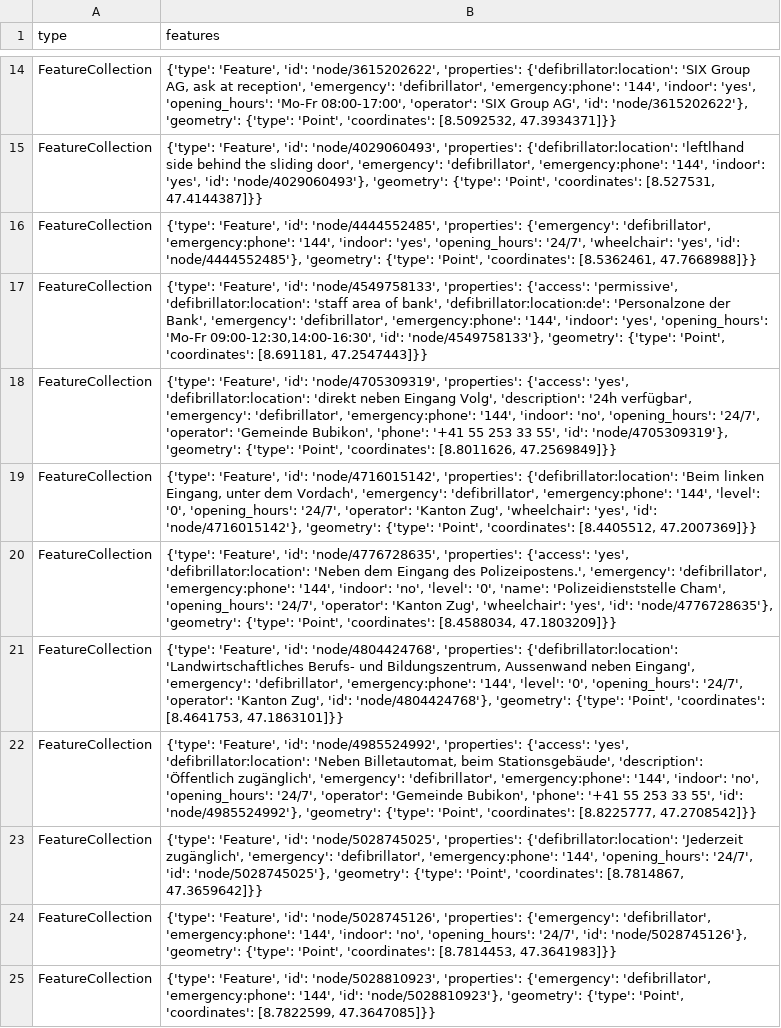
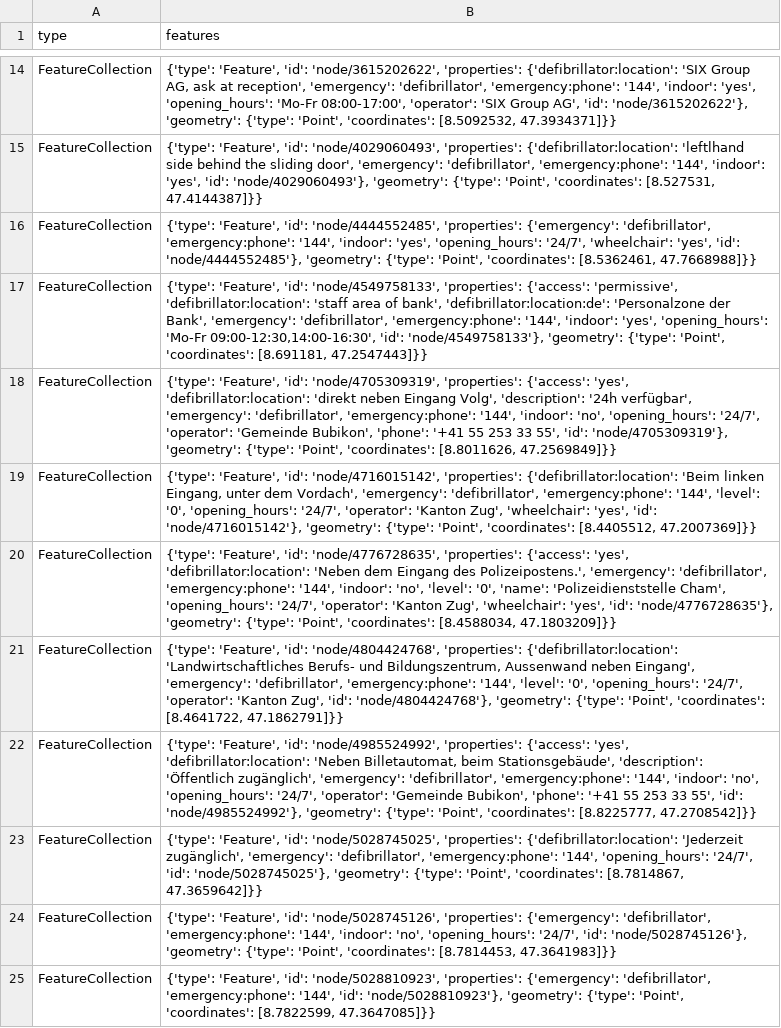
Before and after one commit to OpenBracketsCH/defi_data, a CSV file: data/csv/defis_dispo_srz.csv, drawn as a sheet; only a part is shown, gaps mark what is left out.

```diff
--- a/data/csv/defis_dispo_srz.csv
+++ b/data/csv/defis_dispo_srz.csv
@@ -20,3 +20,3 @@ FeatureCollection,"{'type': 'Feature', 'id': 'node/4716015142', 'properties': {'
 FeatureCollection,"{'type': 'Feature', 'id': 'node/4776728635', 'properties': {'access': 'yes', 'defibrillator:location': 'Neben dem Eingang des Polizeipostens.', 'emergency': 'defibrillator', 'emergency:phone': '144', 'indoor': 'no', 'level': '0', 'name': 'Polizeidienststelle Cham', 'opening_hours': '24/7', 'operator': 'Kanton Zug', 'wheelchair': 'yes', 'id': 'node/4776728635'}, 'geometry': {'type': 'Point', 'coordinates': [8.4588034, 47.1803209]}}"
-FeatureCollection,"{'type': 'Feature', 'id': 'node/4804424768', 'properties': {'defibrillator:location': 'Landwirtschaftliches Berufs- und Bildungszentrum, Aussenwand neben Eingang', 'emergency': 'defibrillator', 'emergency:phone': '144', 'level': '0', 'opening_hours': '24/7', 'operator': 'Kanton Zug', 'id': 'node/4804424768'}, 'geometry': {'type': 'Point', 'coordinates': [8.4641753, 47.1863101]}}"
+FeatureCollection,"{'type': 'Feature', 'id': 'node/4804424768', 'properties': {'defibrillator:location': 'Landwirtschaftliches Berufs- und Bildungszentrum, Aussenwand neben Eingang', 'emergency': 'defibrillator', 'emergency:phone': '144', 'level': '0', 'opening_hours': '24/7', 'operator': 'Kanton Zug', 'id': 'node/4804424768'}, 'geometry': {'type': 'Point', 'coordinates': [8.4641722, 47.1862791]}}"
 FeatureCollection,"{'type': 'Feature', 'id': 'node/4985524992', 'properties': {'access': 'yes', 'defibrillator:location': 'Neben Billetautomat, beim Stationsgebäude', 'description': 'Öffentlich zugänglich', 'emergency': 'defibrillator', 'emergency:phone': '144', 'indoor': 'no', 'opening_hours': '24/7', 'operator': 'Gemeinde Bubikon', 'phone': '+41 55 253 33 55', 'id': 'node/4985524992'}, 'geometry': {'type': 'Point', 'coordinates': [8.8225777, 47.2708542]}}"
```
Also changed, not shown: data/csv/defis_kt_ag.csv, data/csv/defis_kt_ow.csv, 4 other files.
